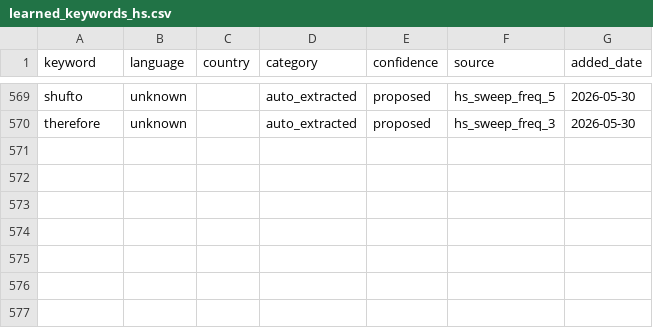
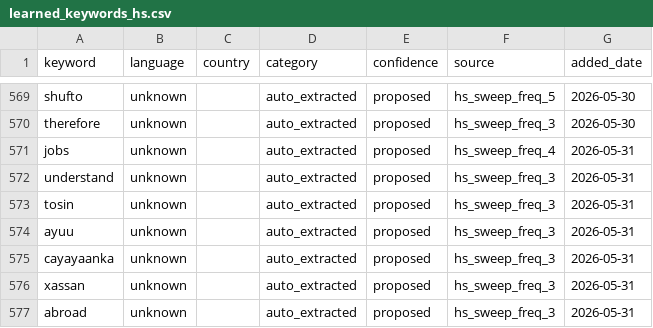
Before and after one commit to KSvend/IRIS, a CSV file: monitoring/autolearn/learned_keywords_hs.csv, drawn as a sheet; only a part is shown, gaps mark what is left out.

Commit message:
Auto-update: 490 events, 8111 HS posts — 2026-05-31 10:54 UTC

```diff
--- a/monitoring/autolearn/learned_keywords_hs.csv
+++ b/monitoring/autolearn/learned_keywords_hs.csv
@@ -570 +570,8 @@ shufto,unknown,,auto_extracted,proposed,hs_sweep_freq_5,2026-05-30
 therefore,unknown,,auto_extracted,proposed,hs_sweep_freq_3,2026-05-30
+jobs,unknown,,auto_extracted,proposed,hs_sweep_freq_4,2026-05-31
+understand,unknown,,auto_extracted,proposed,hs_sweep_freq_3,2026-05-31
+tosin,unknown,,auto_extracted,proposed,hs_sweep_freq_3,2026-05-31
+ayuu,unknown,,auto_extracted,proposed,hs_sweep_freq_3,2026-05-31
+cayayaanka,unknown,,auto_extracted,proposed,hs_sweep_freq_3,2026-05-31
+xassan,unknown,,auto_extracted,proposed,hs_sweep_freq_3,2026-05-31
+abroad,unknown,,auto_extracted,proposed,hs_sweep_freq_3,2026-05-31
```
Also changed, not shown: monitoring/autolearn/narrative_discoveries.csv, monitoring/autolearn/toxic_handles.csv, 8 other files.
